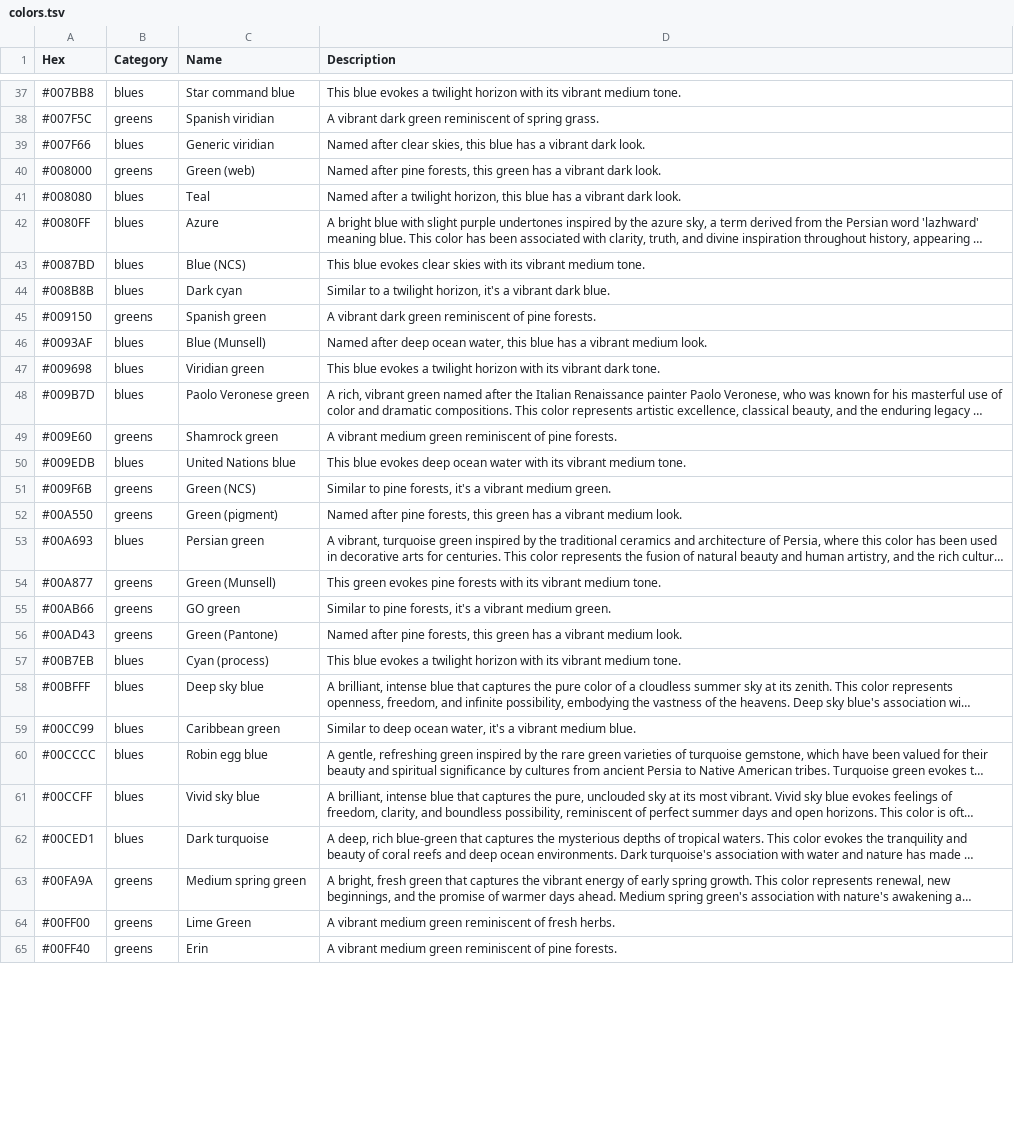
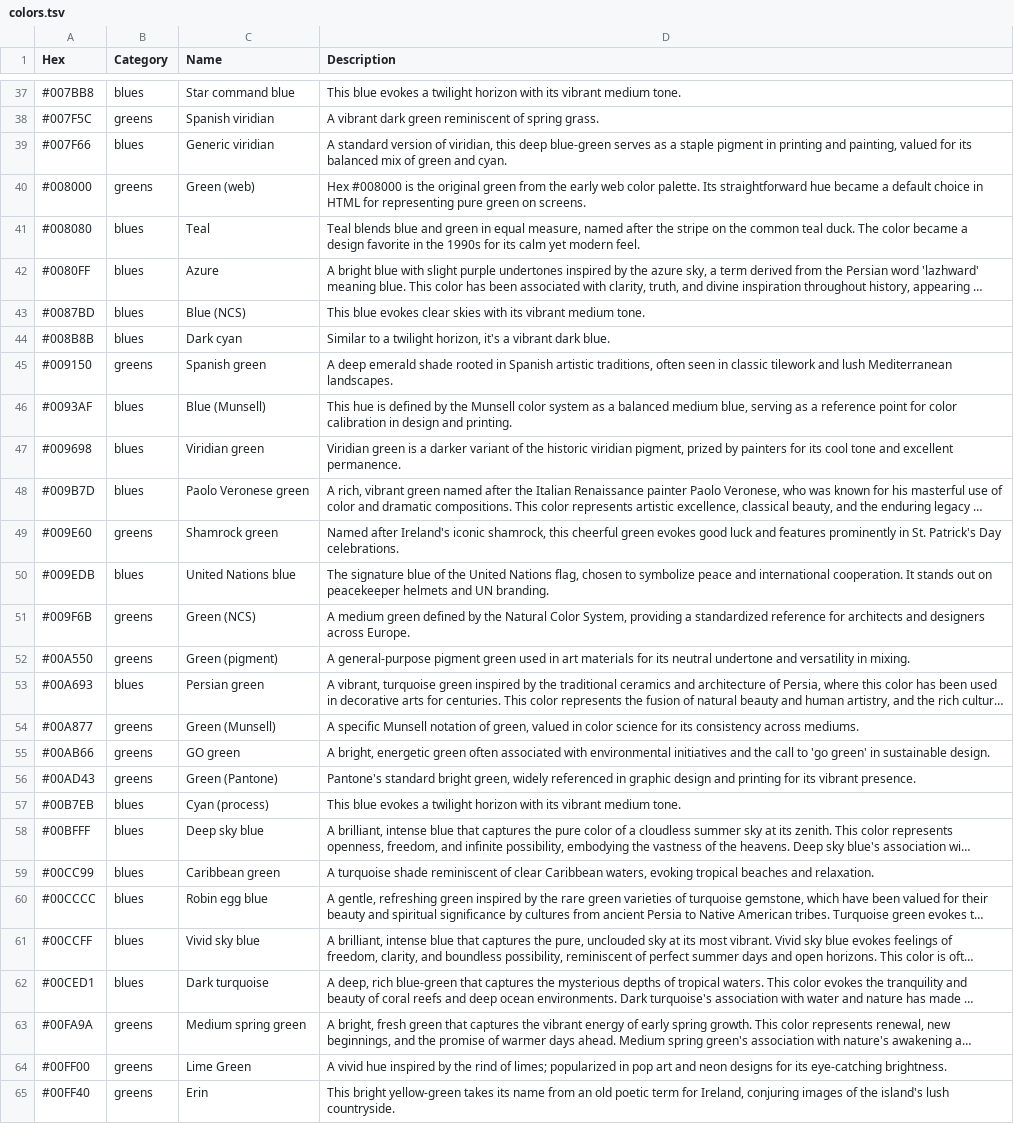
Before and after one commit to atomantic/HueKnew, a TSV file: HueKnew/Data/colors.tsv, drawn as a sheet; only a part is shown, gaps mark what is left out; long unchanged cells end in …; the diff covers the shown part only; the diff names each change by its address in the sheet, - before the commit and + after, or states it on an @@ line.

Commit message:
Improve color descriptions

```diff
--- a/HueKnew/Data/colors.tsv
+++ b/HueKnew/Data/colors.tsv
-D39 (Description): Named after clear skies, this blue has a vibrant dark look.
+D39 (Description): A standard version of viridian, this deep blue-green serves as a staple pigment in printing and painting, valued for its balanced mix of green and cyan.
-D40 (Description): Named after pine forests, this green has a vibrant dark look.
+D40 (Description): Hex #008000 is the original green from the early web color palette. Its straightforward hue became a default choice in HTML for representing pure green on screens.
-D41 (Description): Named after a twilight horizon, this blue has a vibrant dark look.
+D41 (Description): Teal blends blue and green in equal measure, named after the stripe on the common teal duck. The color became a design favorite in the 1990s for its calm yet modern feel.
-D45 (Description): A vibrant dark green reminiscent of pine forests.
+D45 (Description): A deep emerald shade rooted in Spanish artistic traditions, often seen in classic tilework and lush Mediterranean landscapes.
-D46 (Description): Named after deep ocean water, this blue has a vibrant medium look.
+D46 (Description): This hue is defined by the Munsell color system as a balanced medium blue, serving as a reference point for color calibration in design and printing.
-D47 (Description): This blue evokes a twilight horizon with its vibrant dark tone.
+D47 (Description): Viridian green is a darker variant of the historic viridian pigment, prized by painters for its cool tone and excellent permanence.
-D49 (Description): A vibrant medium green reminiscent of pine forests.
+D49 (Description): Named after Ireland's iconic shamrock, this cheerful green evokes good luck and features prominently in St. Patrick's Day celebrations.
-D50 (Description): This blue evokes deep ocean water with its vibrant medium tone.
+D50 (Description): The signature blue of the United Nations flag, chosen to symbolize peace and international cooperation. It stands out on peacekeeper helmets and UN branding.
-D51 (Description): Similar to pine forests, it's a vibrant medium green.
+D51 (Description): A medium green defined by the Natural Color System, providing a standardized reference for architects and designers across Europe.
-D52 (Description): Named after pine forests, this green has a vibrant medium look.
+D52 (Description): A general-purpose pigment green used in art materials for its neutral undertone and versatility in mixing.
-D54 (Description): This green evokes pine forests with its vibrant medium tone.
+D54 (Description): A specific Munsell notation of green, valued in color science for its consistency across mediums.
-D55 (Description): Similar to pine forests, it's a vibrant medium green.
+D55 (Description): A bright, energetic green often associated with environmental initiatives and the call to 'go green' in sustainable design.
-D56 (Description): Named after pine forests, this green has a vibrant medium look.
+D56 (Description): Pantone's standard bright green, widely referenced in graphic design and printing for its vibrant presence.
-D59 (Description): Similar to deep ocean water, it's a vibrant medium blue.
+D59 (Description): A turquoise shade reminiscent of clear Caribbean waters, evoking tropical beaches and relaxation.
-D64 (Description): A vibrant medium green reminiscent of fresh herbs.
+D64 (Description): A vivid hue inspired by the rind of limes; popularized in pop art and neon designs for its eye-catching brightness.
-D65 (Description): A vibrant medium green reminiscent of pine forests.
+D65 (Description): This bright yellow-green takes its name from an old poetic term for Ireland, conjuring images of the island's lush countryside.
```
Also changed, not shown: 28 edited cells elsewhere in this file.
